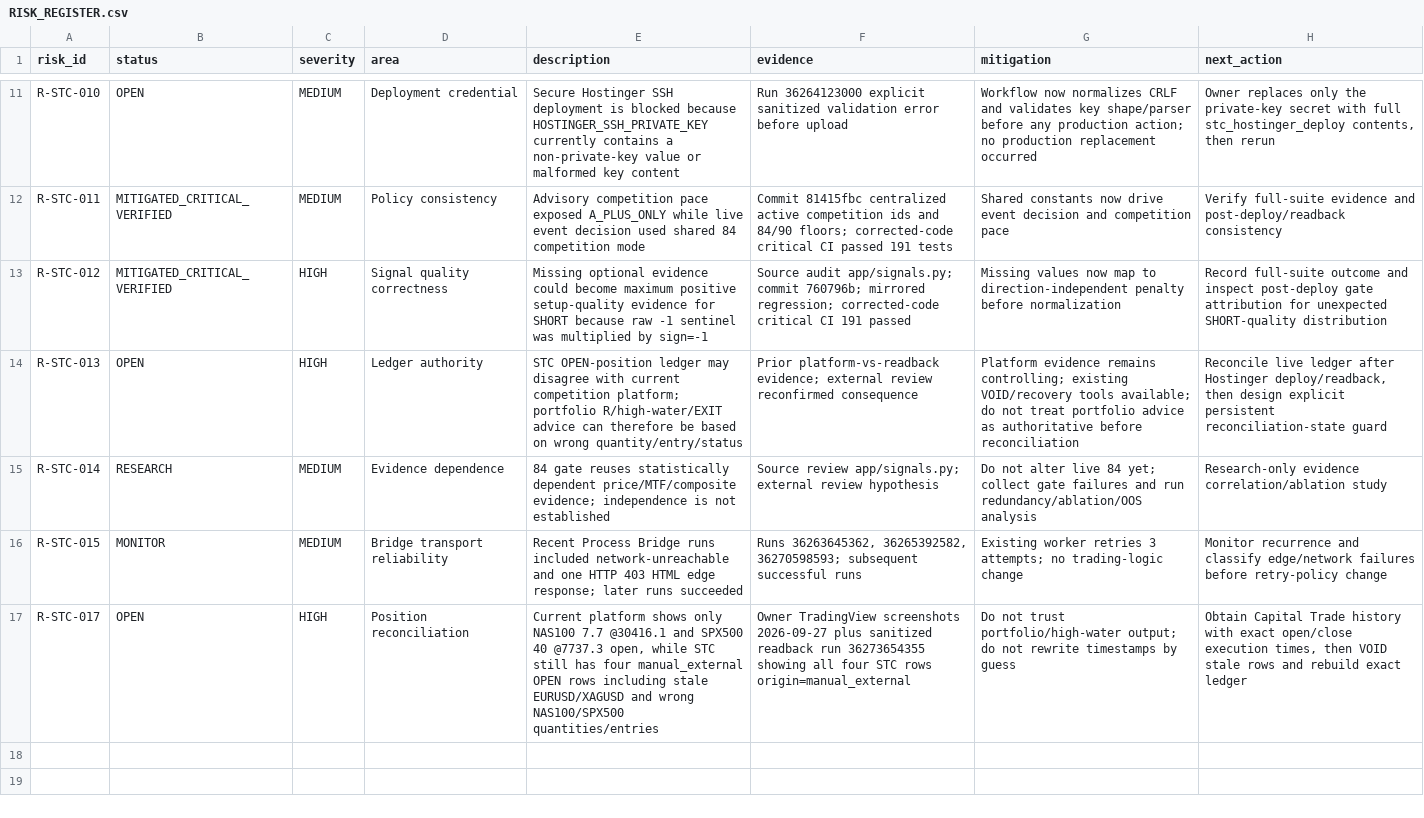
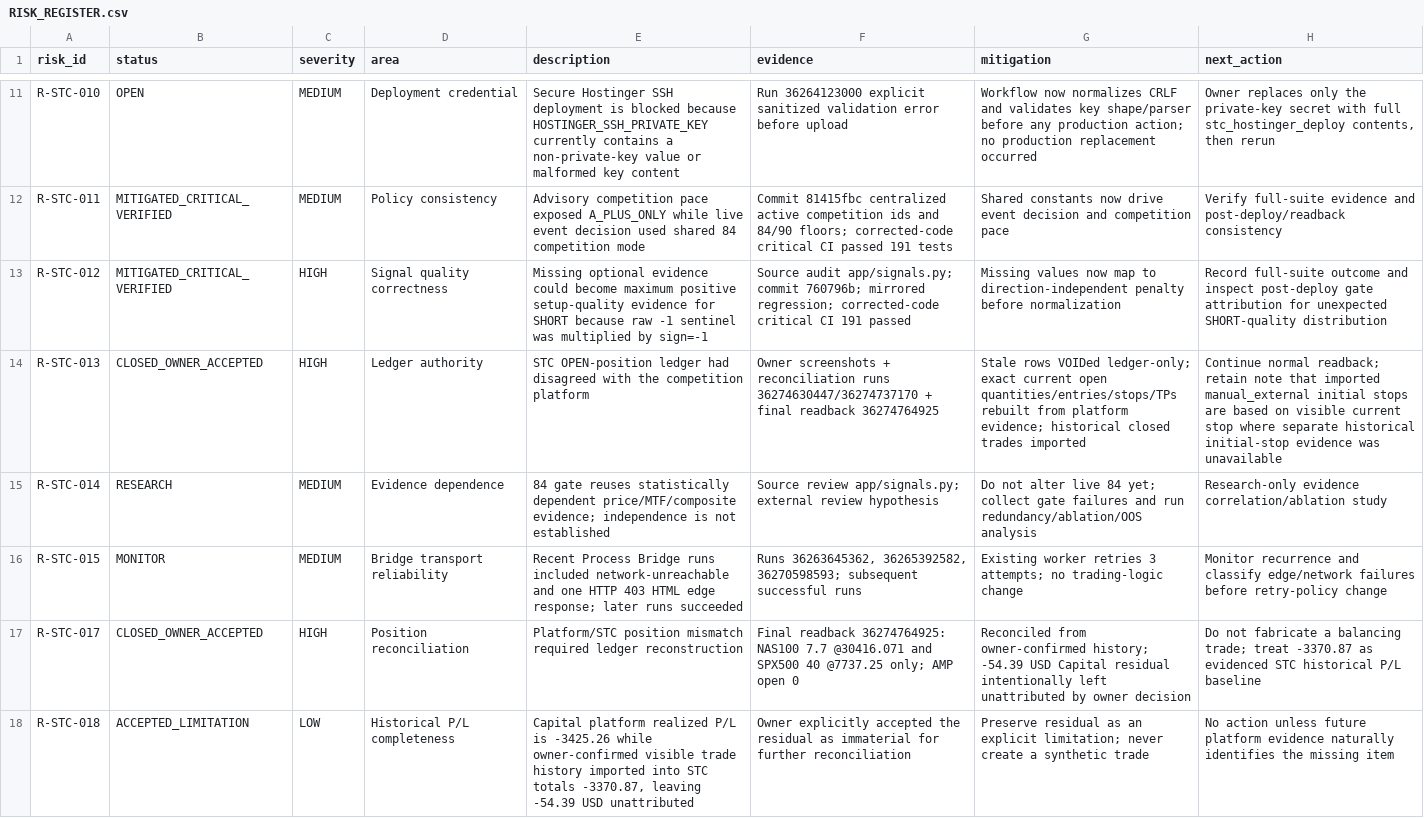
Before and after one commit to engmeldkroury-pixel/stc-competition-engine, a CSV file: RISK_REGISTER.csv, drawn as a sheet; only a part is shown, gaps mark what is left out.

Commit message:
docs: close ledger risks with accepted residual [skip ci]

```diff
--- a/RISK_REGISTER.csv
+++ b/RISK_REGISTER.csv
@@ -13,5 +13,6 @@ R-STC-011,MITIGATED_CRITICAL_VERIFIED,MEDIUM,Policy consistency,"Advisory compet
 R-STC-012,MITIGATED_CRITICAL_VERIFIED,HIGH,Signal quality correctness,"Missing optional evidence could become maximum positive setup-quality evidence for SHORT because raw -1 sentinel was multiplied by sign=-1","Source audit app/signals.py; commit 760796b; mirrored regression; corrected-code critical CI 191 passed","Missing values now map to direction-independent penalty before normalization","Record full-suite outcome and inspect post-deploy gate attribution for unexpected SHORT-quality distribution"
-R-STC-013,OPEN,HIGH,Ledger authority,"STC OPEN-position ledger may disagree with current competition platform; portfolio R/high-water/EXIT advice can therefore be based on wrong quantity/entry/status","Prior platform-vs-readback evidence; external review reconfirmed consequence","Platform evidence remains controlling; existing VOID/recovery tools available; do not treat portfolio advice as authoritative before reconciliation","Reconcile live ledger after Hostinger deploy/readback, then design explicit persistent reconciliation-state guard"
+R-STC-013,CLOSED_OWNER_ACCEPTED,HIGH,Ledger authority,"STC OPEN-position ledger had disagreed with the competition platform","Owner screenshots + reconciliation runs 36274630447/36274737170 + final readback 36274764925","Stale rows VOIDed ledger-only; exact current open quantities/entries/stops/TPs rebuilt from platform evidence; historical closed trades imported","Continue normal readback; retain note that imported manual_external initial stops are based on visible current stop where separate historical initial-stop evidence was unavailable"
 R-STC-014,RESEARCH,MEDIUM,Evidence dependence,"84 gate reuses statistically dependent price/MTF/composite evidence; independence is not established","Source review app/signals.py; external review hypothesis","Do not alter live 84 yet; collect gate failures and run redundancy/ablation/OOS analysis","Research-only evidence correlation/ablation study"
 R-STC-015,MONITOR,MEDIUM,Bridge transport reliability,"Recent Process Bridge runs included network-unreachable and one HTTP 403 HTML edge response; later runs succeeded","Runs 36263645362, 36265392582, 36270598593; subsequent successful runs","Existing worker retries 3 attempts; no trading-logic change","Monitor recurrence and classify edge/network failures before retry-policy change"
-R-STC-017,OPEN,HIGH,Position reconciliation,"Current platform shows only NAS100 7.7 @30416.1 and SPX500 40 @7737.3 open, while STC still has four manual_external OPEN rows including stale EURUSD/XAGUSD and wrong NAS100/SPX500 quantities/entries","Owner TradingView screenshots 2026-09-27 plus sanitized readback run 36273654355 showing all four STC rows origin=manual_external","Do not trust portfolio/high-water output; do not rewrite timestamps by guess","Obtain Capital Trade history with exact open/close execution times, then VOID stale rows and rebuild exact ledger"
+R-STC-017,CLOSED_OWNER_ACCEPTED,HIGH,Position reconciliation,"Platform/STC position mismatch required ledger reconstruction","Final readback 36274764925: NAS100 7.7 @30416.071 and SPX500 40 @7737.25 only; AMP open 0","Reconciled from owner-confirmed history; -54.39 USD Capital residual intentionally left unattributed by owner decision","Do not fabricate a balancing trade; treat -3370.87 as evidenced STC historical P/L baseline"
+R-STC-018,ACCEPTED_LIMITATION,LOW,Historical P/L completeness,"Capital platform realized P/L is -3425.26 while owner-confirmed visible trade history imported into STC totals -3370.87, leaving -54.39 USD unattributed","Owner explicitly accepted the residual as immaterial for further reconciliation","Preserve residual as an explicit limitation; never create a synthetic trade","No action unless future platform evidence naturally identifies the missing item"
```
